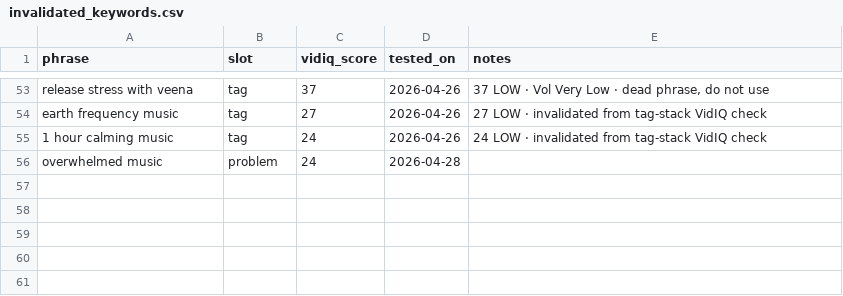
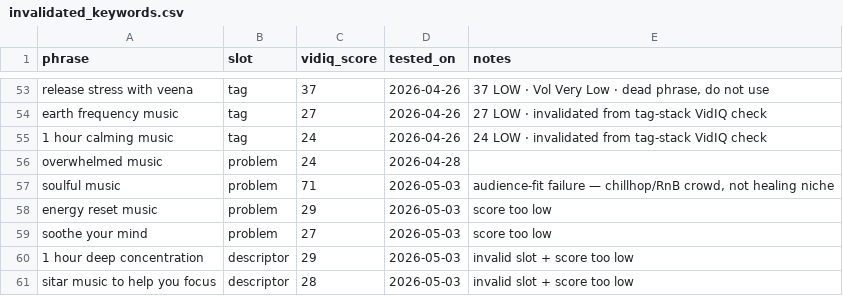
Before and after one commit to vini0894/raga-focus-dashboard, a CSV file: data/invalidated_keywords.csv, drawn as a sheet; only a part is shown, gaps mark what is left out; the diff names each change by its address in the sheet, - before the commit and + after, or states it on an @@ line.

```diff
--- a/data/invalidated_keywords.csv
+++ b/data/invalidated_keywords.csv
+row 57: soulful music | problem | 71 | 2026-05-03 | audience-fit failure — chillhop/RnB crowd, not healing niche
+row 58: energy reset music | problem | 29 | 2026-05-03 | score too low
+row 59: soothe your mind | problem | 27 | 2026-05-03 | score too low
+row 60: 1 hour deep concentration | descriptor | 29 | 2026-05-03 | invalid slot + score too low
+row 61: sitar music to help you focus | descriptor | 28 | 2026-05-03 | invalid slot + score too low
```
Also changed, not shown: data/REACH_HISTORY.csv, data/keyword_bank.csv, 17 other files.
